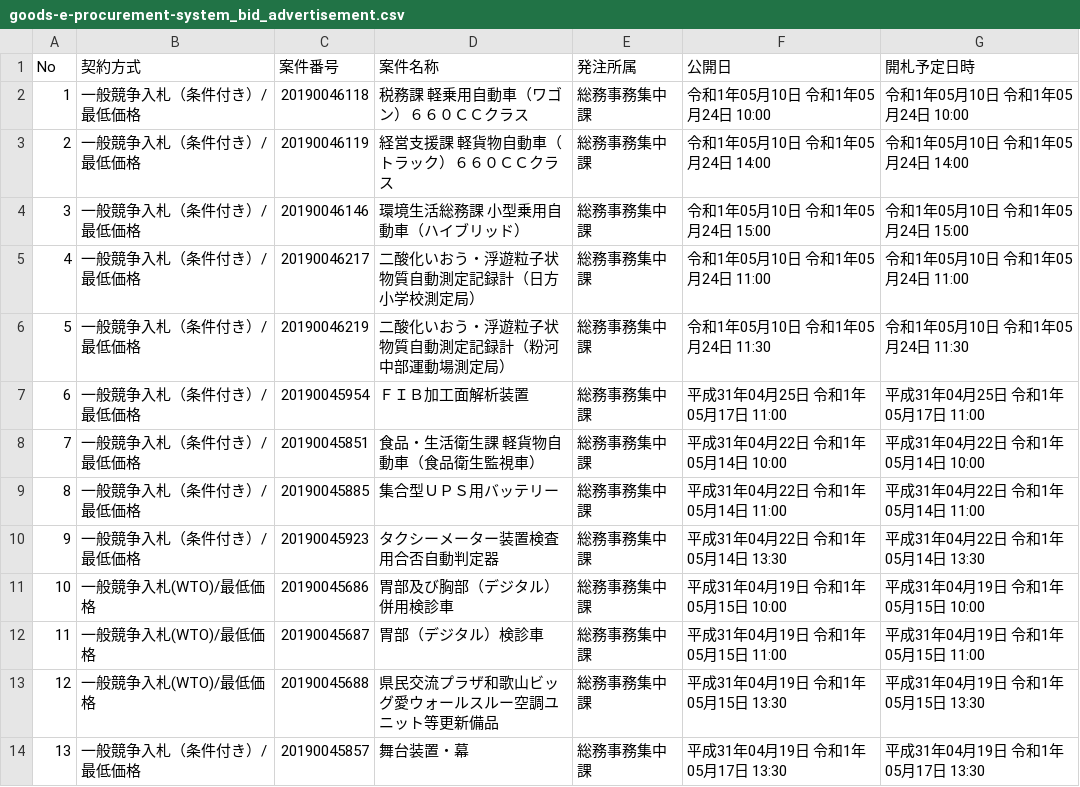
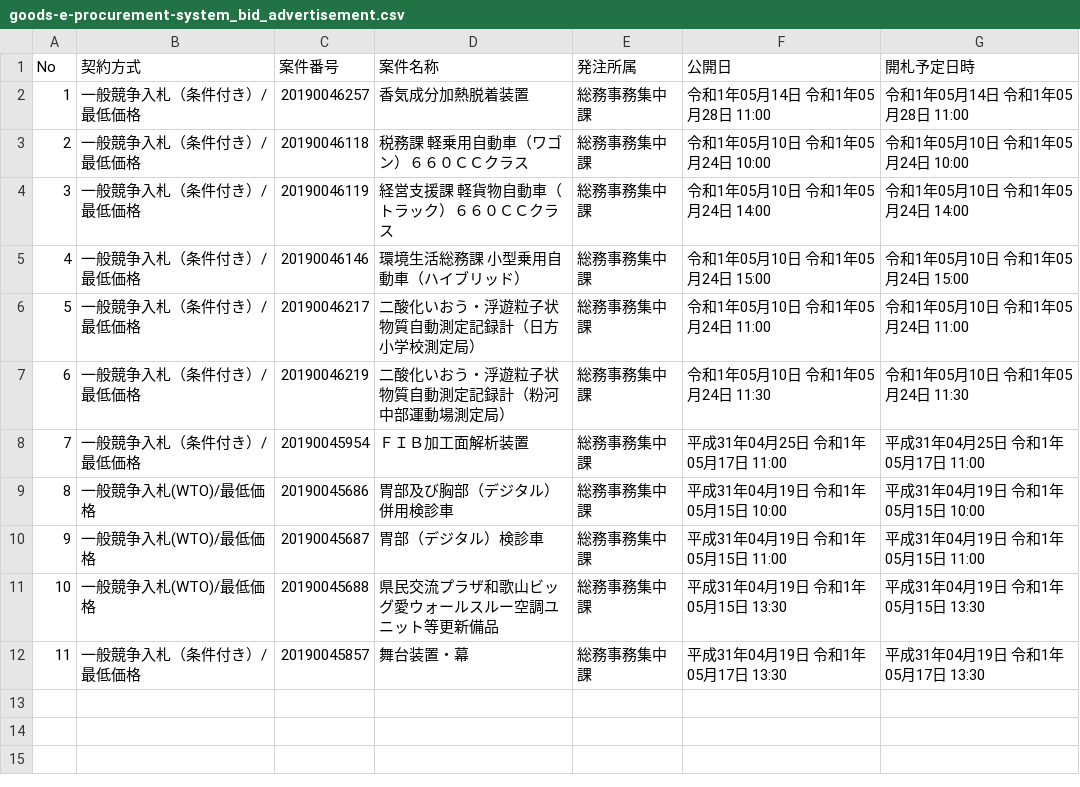
Before and after one commit to wakayama-pref-org/Goods-e-procurement-system_Bid_Advertisement, a CSV file: csv/goods-e-procurement-system_bid_advertisement.csv, drawn as a sheet; removed rows and columns are numbered as before the commit, all else as after; the diff names each change by its address in the sheet, - before the commit and + after, or states it on an @@ line.

```diff
--- a/csv/goods-e-procurement-system_bid_advertisement.csv
+++ b/csv/goods-e-procurement-system_bid_advertisement.csv
+row 2: 1 | 一般競争入札（条件付き）/最低価格 | 20190046257 | 香気成分加熱脱着装置 | 総務事務集中課 | 令和1年05月14日 令和1年05月28日 11:00 | 令和1年05月14日 令和1年05月28日 11:00
@@ column A (No) renumbered from row 3 down @@
-row 8: 7 | 一般競争入札（条件付き）/最低価格 | 20190045851 | 食品・生活衛生課 軽貨物自動車（食品衛生監視車） | 総務事務集中課 | 平成31年04月22日 令和1年05月14日 10:00 | 平成31年04月22日 令和1年05月14日 10:00
-row 9: 8 | 一般競争入札（条件付き）/最低価格 | 20190045885 | 集合型ＵＰＳ用バッテリー | 総務事務集中課 | 平成31年04月22日 令和1年05月14日 11:00 | 平成31年04月22日 令和1年05月14日 11:00
-row 10: 9 | 一般競争入札（条件付き）/最低価格 | 20190045923 | タクシーメーター装置検査用合否自動判定器 | 総務事務集中課 | 平成31年04月22日 令和1年05月14日 13:30 | 平成31年04月22日 令和1年05月14日 13:30
```
Also changed, not shown: 1 other file.
